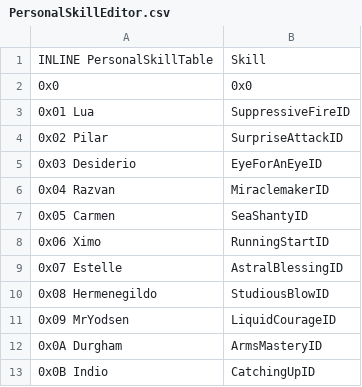
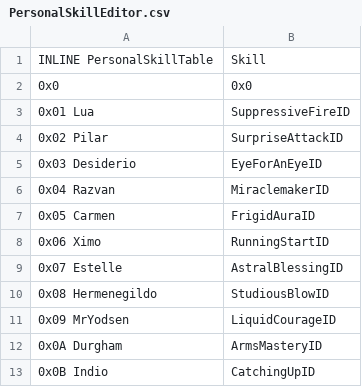
Before and after one commit to sme23/SkillSystem_FE8, a CSV file: Tables/NightmareModules/Skills/PersonalSkillEditor.csv, drawn as a sheet; only a part is shown.

Commit message:
Implement Frigid Aura

```diff
--- a/Tables/NightmareModules/Skills/PersonalSkillEditor.csv
+++ b/Tables/NightmareModules/Skills/PersonalSkillEditor.csv
@@ -6,3 +6,3 @@ INLINE PersonalSkillTable,Skill
 0x04 Razvan,MiraclemakerID
-0x05 Carmen,SeaShantyID
+0x05 Carmen,FrigidAuraID
 0x06 Ximo,RunningStartID
```
Also changed, not shown: 14 other files.
